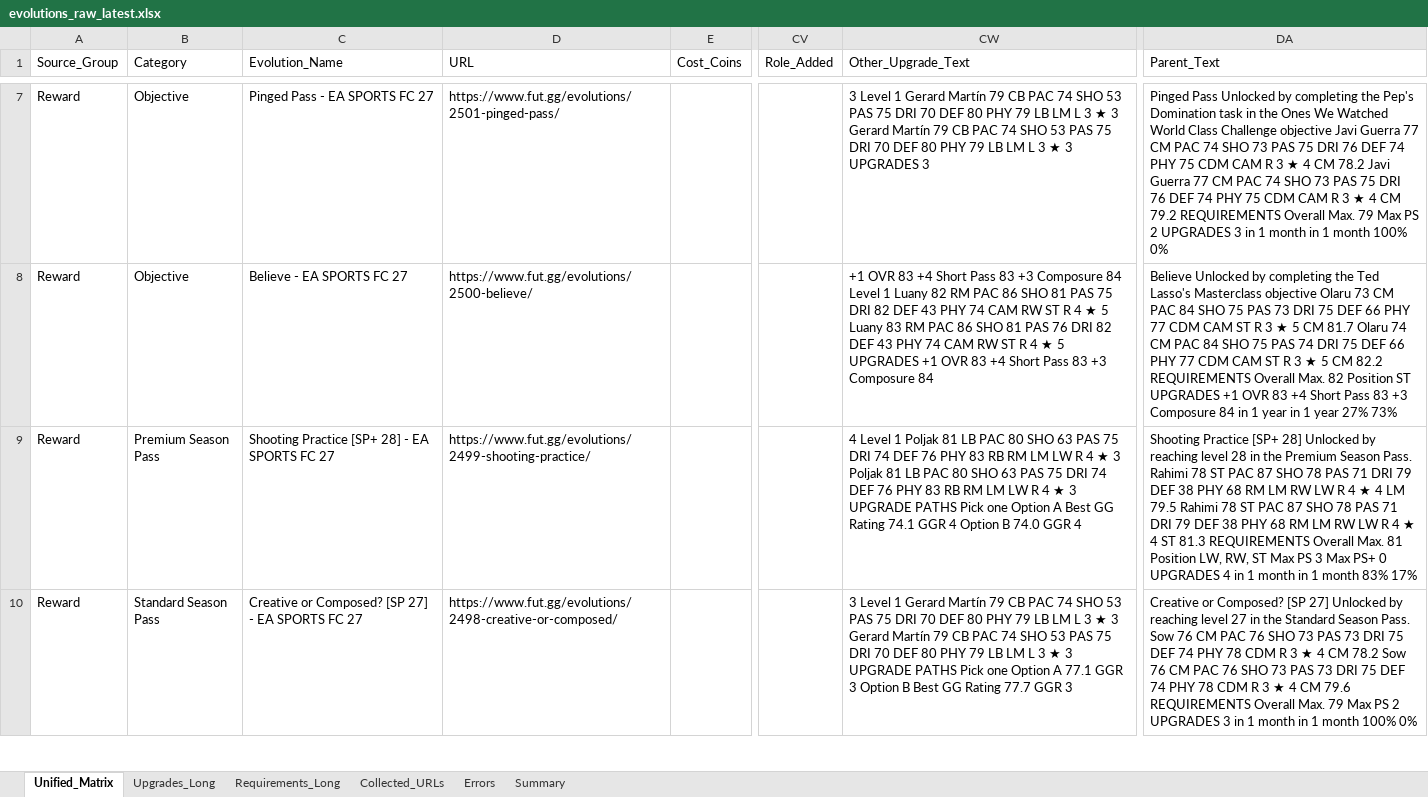
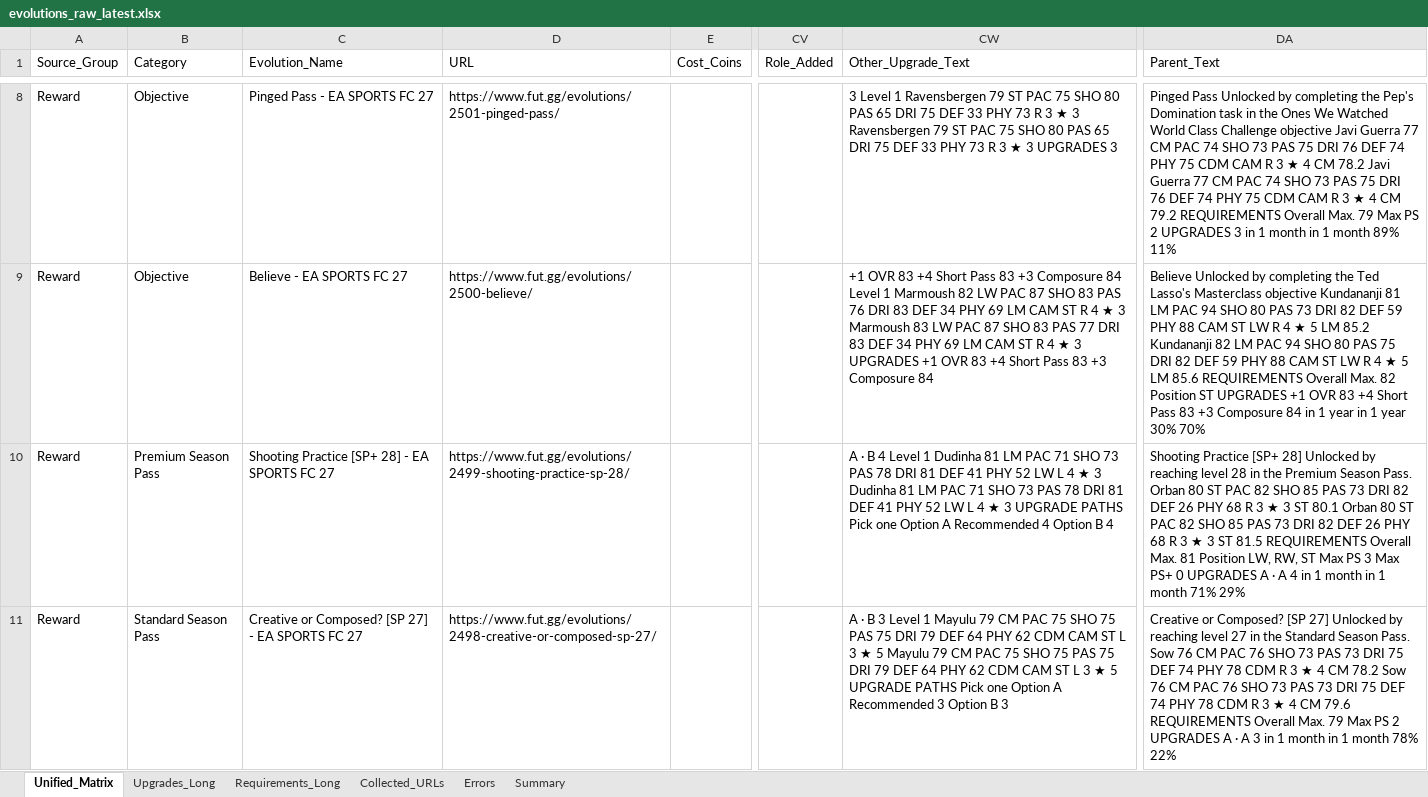
Before and after one commit to lemora87/futgg-objective-crawler, an Excel workbook: latest/evolutions_raw_latest.xlsx, sheet Unified_Matrix, drawn as a sheet; only a part is shown, gaps mark what is left out; values as stored, in another font and other column widths than the file's, no borders; addresses are those after the commit; the diff covers the shown part only; the diff names each change by its address in the sheet, - before the commit and + after, or states it on an @@ line.

```diff
--- a/latest/evolutions_raw_latest.xlsx (sheet Unified_Matrix)
+++ b/latest/evolutions_raw_latest.xlsx (sheet Unified_Matrix)
-CW8 (Other_Upgrade_Text): …Level 1 Gerard Martín 79 CB PAC 74 SHO 53 PAS 75 DRI 70 DEF 80 PHY 79 LB LM L 3 ★ 3 Gerard Martín 79 CB PAC 74 SHO 53 PAS 75 DRI 70 DEF 80 PHY 79 LB LM L 3 ★…
+CW8 (Other_Upgrade_Text): …Level 1 Ravensbergen 79 ST PAC 75 SHO 80 PAS 65 DRI 75 DEF 33 PHY 73 R 3 ★ 3 Ravensbergen 79 ST PAC 75 SHO 80 PAS 65 DRI 75 DEF 33 PHY 73 R 3 ★…
-DA8 (Parent_Text): …1 month 100% 0%
+DA8 (Parent_Text): …1 month 89% 11%
-CW9 (Other_Upgrade_Text): …Level 1 Luany 82 RM PAC 86 SHO 81 PAS 75 DRI 82 DEF 43 PHY 74 CAM RW ST R 4 ★ 5 Luany 83 RM PAC 86 SHO 81 PAS 76 DRI 82 DEF 43 PHY 74 CAM RW ST R 4 ★ 5 UPGRADES +1…
+CW9 (Other_Upgrade_Text): …Level 1 Marmoush 82 LW PAC 87 SHO 83 PAS 76 DRI 83 DEF 34 PHY 69 LM CAM ST R 4 ★ 3 Marmoush 83 LW PAC 87 SHO 83 PAS 77 DRI 83 DEF 34 PHY 69 LM CAM ST R 4 ★ 3 UPGRADES +1…
-DA9 (Parent_Text): …Masterclass objective Olaru 73 CM PAC 84 SHO 75 PAS 73 DRI 75 DEF 66 PHY 77 CDM CAM ST R 3 ★ 5 CM 81.7 Olaru 74 CM PAC 84 SHO 75 PAS 74 DRI 75 DEF 66 PHY 77 CDM CAM ST R 3 ★ 5 CM 82.2 REQUIREMENTS Overall Max. 82 Position ST UPGRADES +1 OVR 83 +4 Short Pass 83 +3 Composure 84 in 1 year in 1 year 27% 73%
+DA9 (Parent_Text): …Masterclass objective Kundananji 81 LM PAC 94 SHO 80 PAS 73 DRI 82 DEF 59 PHY 88 CAM ST LW R 4 ★ 5 LM 85.2 Kundananji 82 LM PAC 94 SHO 80 PAS 75 DRI 82 DEF 59 PHY 88 CAM ST LW R 4 ★ 5 LM 85.6 REQUIREMENTS Overall Max. 82 Position ST UPGRADES +1 OVR 83 +4 Short Pass 83 +3 Composure 84 in 1 year in 1 year 30% 70%
-D10 (URL): https://www.fut.gg/evolutions/2499-shooting-practice/
+D10 (URL): https://www.fut.gg/evolutions/2499-shooting-practice-sp-28/
-CW10 (Other_Upgrade_Text): 4 Level 1 Poljak 81 LB PAC 80 SHO 63 PAS 75 DRI 74 DEF 76 PHY 83 RB RM LM LW R 4 ★ 3 Poljak 81 LB PAC 80 SHO 63 PAS 75 DRI 74 DEF 76 PHY 83 RB RM LM LW R 4 ★ 3 UPGRADE PATHS Pick one Option A Best GG Rating 74.1 GGR 4 Option B 74.0 GGR 4
+CW10 (Other_Upgrade_Text): A · B 4 Level 1 Dudinha 81 LM PAC 71 SHO 73 PAS 78 DRI 81 DEF 41 PHY 52 LW L 4 ★ 3 Dudinha 81 LM PAC 71 SHO 73 PAS 78 DRI 81 DEF 41 PHY 52 LW L 4 ★ 3 UPGRADE PATHS Pick one Option A Recommended 4 Option B 4
-DA10 (Parent_Text): …Season Pass. Rahimi 78 ST PAC 87 SHO 78 PAS 71 DRI 79 DEF 38 PHY 68 RM LM RW LW R 4 ★ 4 LM 79.5 Rahimi 78 ST PAC 87 SHO 78 PAS 71 DRI 79 DEF 38 PHY 68 RM LM RW LW R 4 ★ 4 ST 81.3 REQUIREMENTS Overall Max. 81 Position LW, RW, ST Max PS 3 Max PS+ 0 UPGRADES 4 in 1 month in 1 month 83% 17%
+DA10 (Parent_Text): …Season Pass. Orban 80 ST PAC 82 SHO 85 PAS 73 DRI 82 DEF 26 PHY 68 R 3 ★ 3 ST 80.1 Orban 80 ST PAC 82 SHO 85 PAS 73 DRI 82 DEF 26 PHY 68 R 3 ★ 3 ST 81.5 REQUIREMENTS Overall Max. 81 Position LW, RW, ST Max PS 3 Max PS+ 0 UPGRADES A · A 4 in 1 month in 1 month 71% 29%
-D11 (URL): https://www.fut.gg/evolutions/2498-creative-or-composed/
+D11 (URL): https://www.fut.gg/evolutions/2498-creative-or-composed-sp-27/
-CW11 (Other_Upgrade_Text): 3 Level 1 Gerard Martín 79 CB PAC 74 SHO 53 PAS 75 DRI 70 DEF 80 PHY 79 LB LM L 3 ★ 3 Gerard Martín 79 CB PAC 74 SHO 53 PAS 75 DRI 70 DEF 80 PHY 79 LB LM L 3 ★ 3 UPGRADE PATHS Pick one Option A 77.1 GGR 3 Option B Best GG Rating 77.7 GGR 3
+CW11 (Other_Upgrade_Text): A · B 3 Level 1 Mayulu 79 CM PAC 75 SHO 75 PAS 75 DRI 79 DEF 64 PHY 62 CDM CAM ST L 3 ★ 5 Mayulu 79 CM PAC 75 SHO 75 PAS 75 DRI 79 DEF 64 PHY 62 CDM CAM ST L 3 ★ 5 UPGRADE PATHS Pick one Option A Recommended 3 Option B 3
-DA11 (Parent_Text): …2 UPGRADES 3 in 1 month in 1 month 100% 0%
+DA11 (Parent_Text): …2 UPGRADES A · A 3 in 1 month in 1 month 78% 22%
```
Also changed, not shown: 1 added row and 25 edited cells elsewhere in this sheet, sheet Upgrades_Long, sheet Requirements_Long, sheet Collected_URLs, sheet Summary, latest/evolutions_analysis_latest.xlsx.
